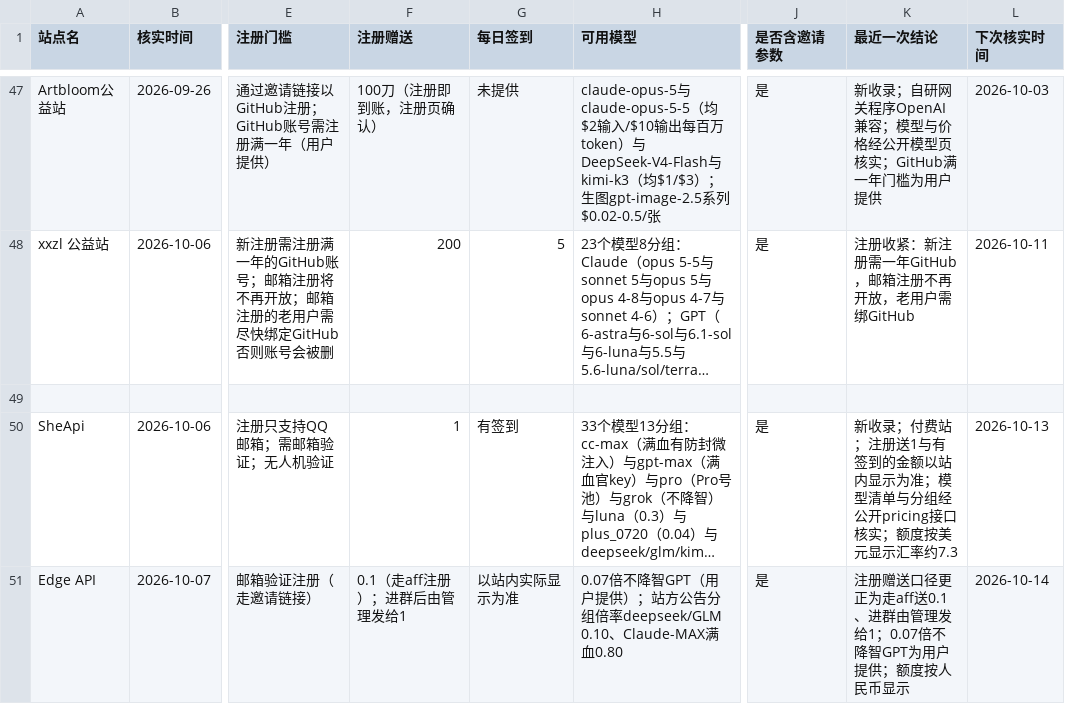
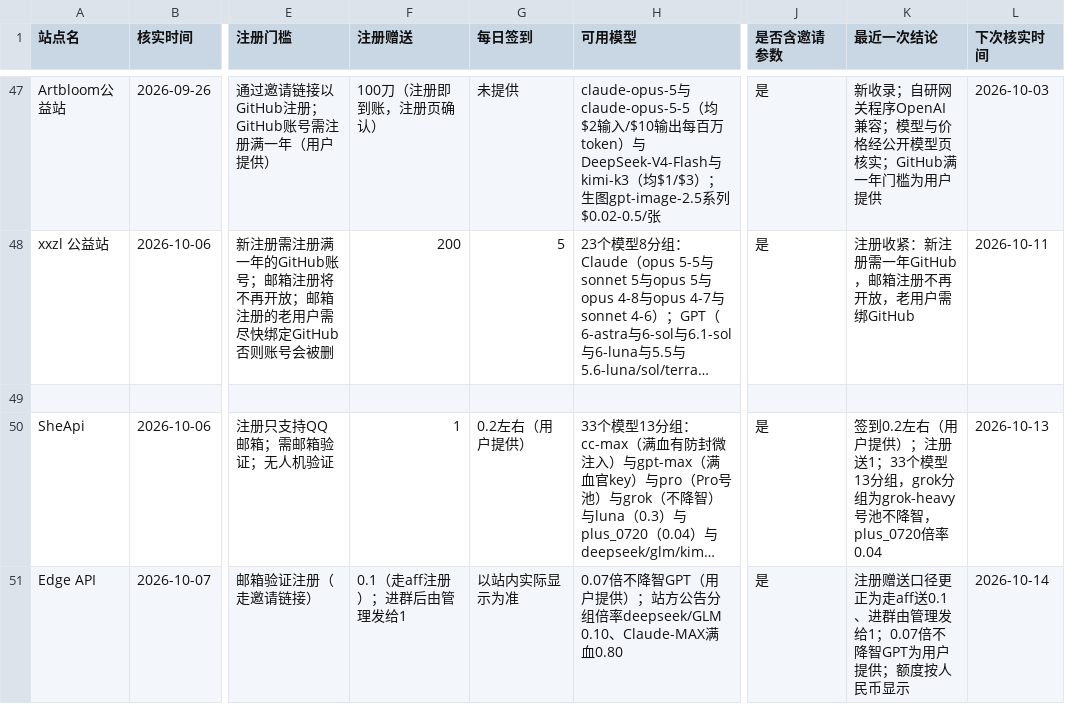
Before and after one commit to ytzzjx/ytzzjx.github.io, a CSV file: 运营推广/站点状态核实台账.csv, drawn as a sheet; only a part is shown, gaps mark what is left out; long unchanged cells end in …; the diff names each change by its address in the sheet, - before the commit and + after, or states it on an @@ line.

```diff
--- a/运营推广/站点状态核实台账.csv
+++ b/运营推广/站点状态核实台账.csv
-G50 (每日签到): 有签到
+G50 (每日签到): 0.2左右（用户提供）
-K50 (最近一次结论): 新收录；付费站；注册送1与有签到的金额以站内显示为准；模型清单与分组经公开pricing接口核实；额度按美元显示汇率约7.3
+K50 (最近一次结论): 签到0.2左右（用户提供）；注册送1；33个模型13分组，grok分组为grok-heavy号池不降智，plus_0720倍率0.04
```
Also changed, not shown: 4 other files.
